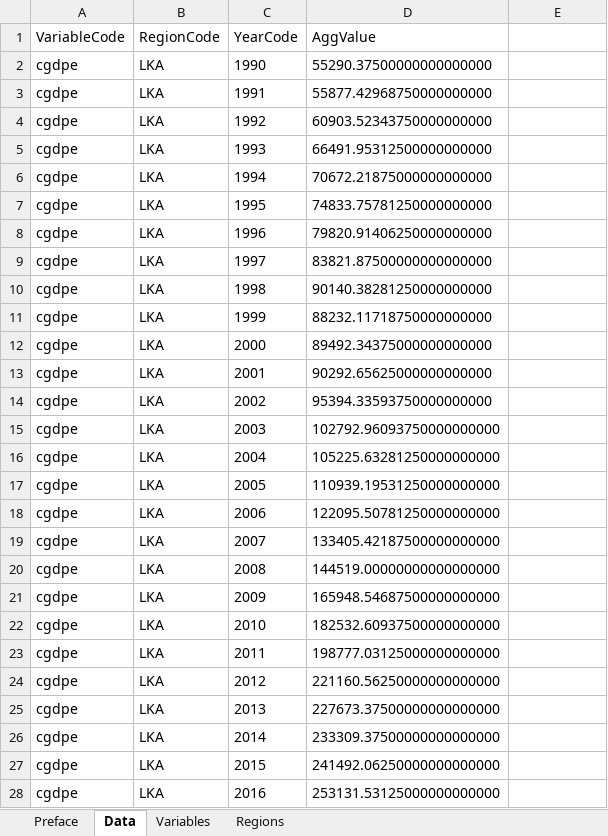
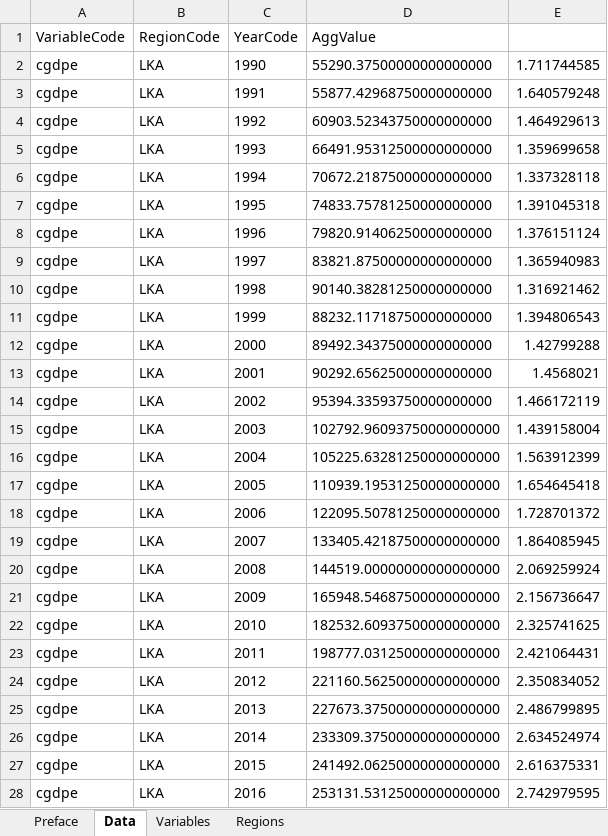
Before and after one commit to teddy21019/debt-trap, an Excel workbook: DATA/Zarazaga/Exp_side_gdp_current + capital stock.xlsx, sheet Data, drawn as a sheet; only a part is shown; values as stored, in another font and other column widths than the file's, no borders; charts and pictures not drawn; the diff covers the shown part only; the diff names each change by its address in the sheet, - before the commit and + after, or states it on an @@ line.

```diff
--- a/DATA/Zarazaga/Exp_side_gdp_current + capital stock.xlsx (sheet Data)
+++ b/DATA/Zarazaga/Exp_side_gdp_current + capital stock.xlsx (sheet Data)
-E2: (empty)
+E2: 1.711744585
-E3: (empty)
+E3: 1.640579248
-E4: (empty)
+E4: 1.464929613
-E5: (empty)
+E5: 1.359699658
-E6: (empty)
+E6: 1.337328118
-E7: (empty)
+E7: 1.391045318
-E8: (empty)
+E8: 1.376151124
-E9: (empty)
+E9: 1.365940983
-E10: (empty)
+E10: 1.316921462
-E11: (empty)
+E11: 1.394806543
-E12: (empty)
+E12: 1.42799288
-E13: (empty)
+E13: 1.4568021
-E14: (empty)
+E14: 1.466172119
-E15: (empty)
+E15: 1.439158004
-E16: (empty)
+E16: 1.563912399
-E17: (empty)
+E17: 1.654645418
-E18: (empty)
+E18: 1.728701372
-E19: (empty)
+E19: 1.864085945
-E20: (empty)
+E20: 2.069259924
-E21: (empty)
+E21: 2.156736647
-E22: (empty)
+E22: 2.325741625
-E23: (empty)
+E23: 2.421064431
-E24: (empty)
+E24: 2.350834052
-E25: (empty)
+E25: 2.486799895
-E26: (empty)
+E26: 2.634524974
-E27: (empty)
+E27: 2.616375331
-E28: (empty)
+E28: 2.742979595
```
Also changed, not shown: 33 edited cells elsewhere in this sheet, charts or pictures, DATA/IDS_SRI+PAK_WORLD+CHINA.xlsx, DATA/ORIGINAL DATA/US.3.Month.Tresury.Bill.xlsx, 36 other files.
